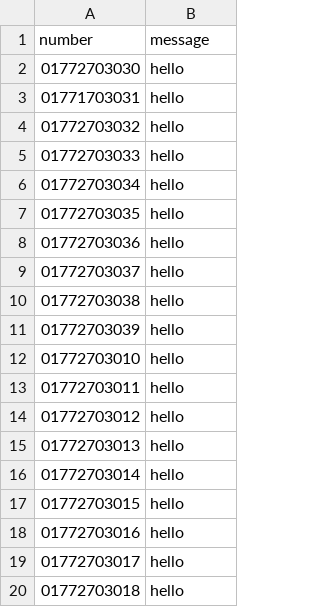
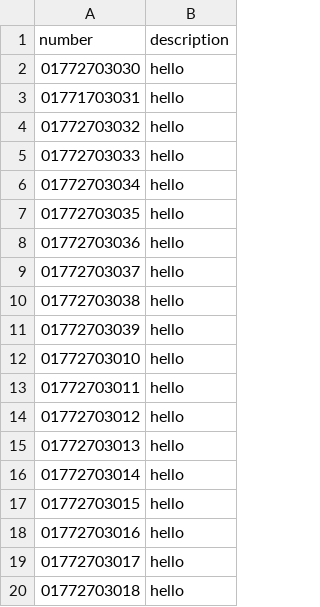
Before and after one commit to developer-sujon/bulk-sms, a CSV file: data.csv, drawn as a sheet.

Commit message:
add some demo data

```diff
--- a/data.csv
+++ b/data.csv
@@ -1,2 +1,2 @@
-number;message
+number;description
 01772703030;hello
```
Also changed, not shown: 2 other files.
